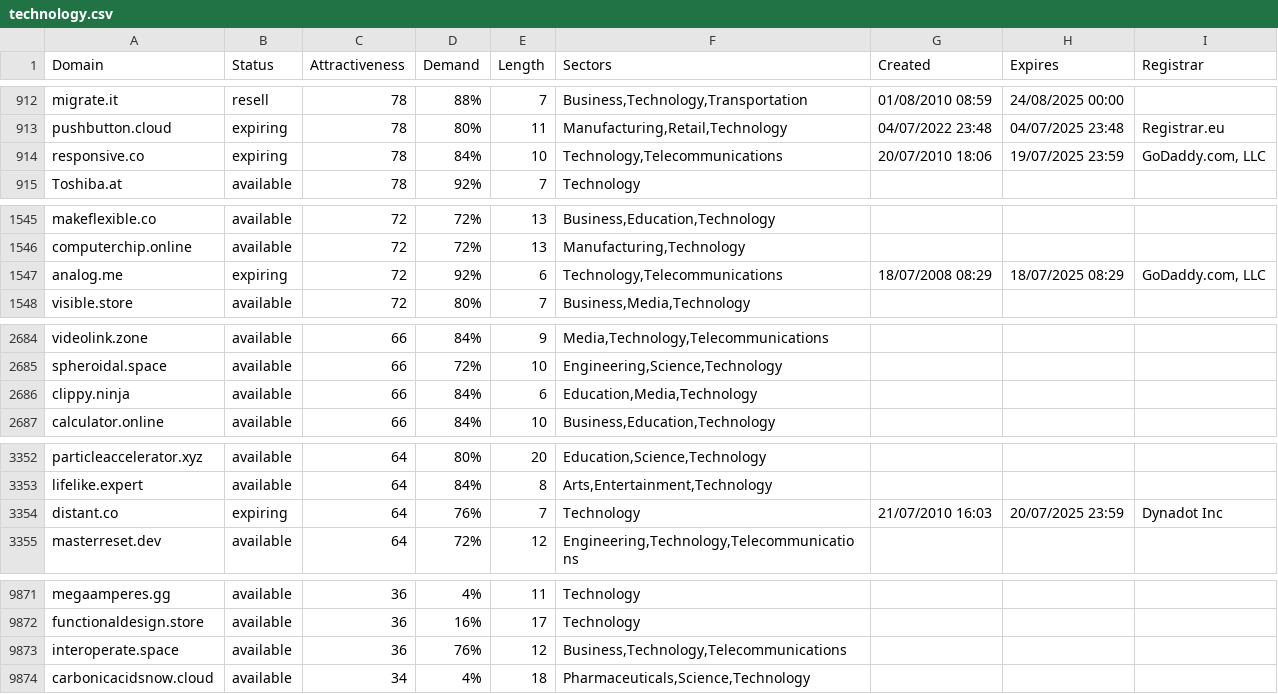
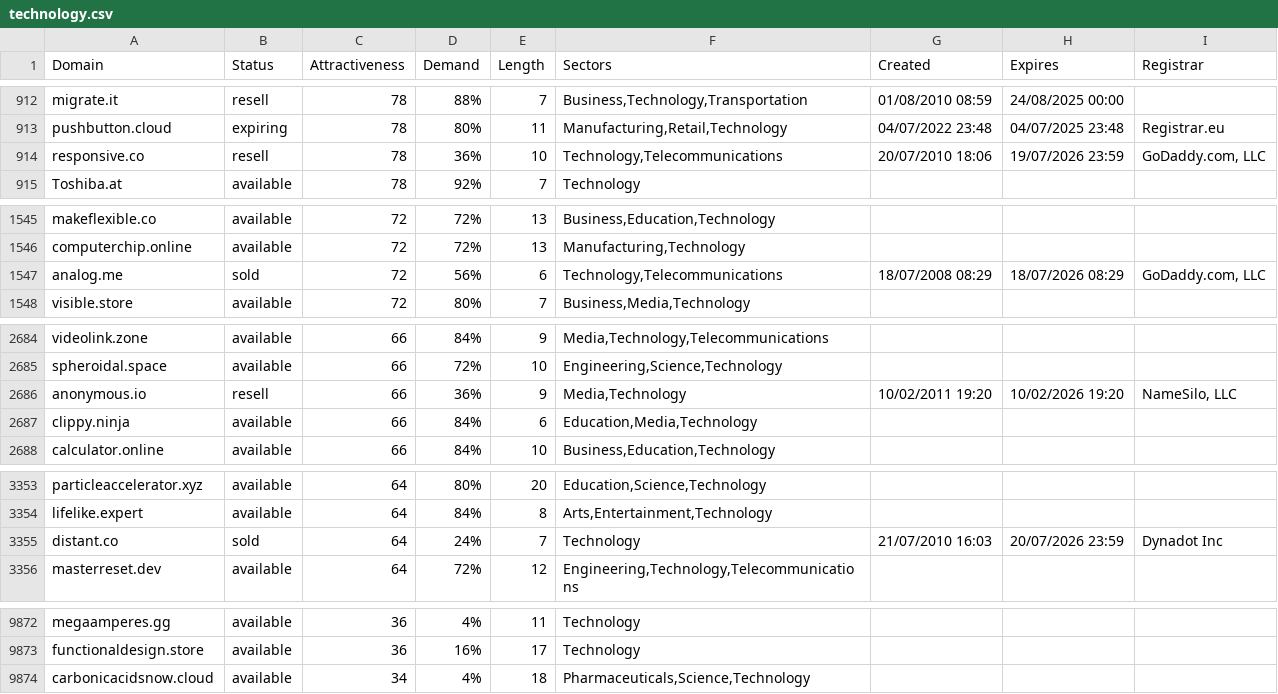
Before and after one commit to UniqueDomains/technology-oneword-domains, a CSV file: technology.csv, drawn as a sheet; only a part is shown, gaps mark what is left out; the diff covers the shown part only.

Commit message:
Domains update

```diff
--- a/technology.csv
+++ b/technology.csv
@@ -913,3 +913,3 @@ migrate.it,resell,78,88%,7,"Business,Technology,Transportation",01/08/2010 08:59
 pushbutton.cloud,expiring,78,80%,11,"Manufacturing,Retail,Technology",04/07/2022 23:48,04/07/2025 23:48,Registrar.eu
-responsive.co,expiring,78,84%,10,"Technology,Telecommunications",20/07/2010 18:06,19/07/2025 23:59,"GoDaddy.com, LLC"
+responsive.co,resell,78,36%,10,"Technology,Telecommunications",20/07/2010 18:06,19/07/2026 23:59,"GoDaddy.com, LLC"
 Toshiba.at,available,78,92%,7,Technology,,,
@@ -1546,3 +1546,3 @@ makeflexible.co,available,72,72%,13,"Business,Education,Technology",,,
 computerchip.online,available,72,72%,13,"Manufacturing,Technology",,,
-analog.me,expiring,72,92%,6,"Technology,Telecommunications",18/07/2008 08:29,18/07/2025 08:29,"GoDaddy.com, LLC"
+analog.me,sold,72,56%,6,"Technology,Telecommunications",18/07/2008 08:29,18/07/2026 08:29,"GoDaddy.com, LLC"
 visible.store,available,72,80%,7,"Business,Media,Technology",,,
@@ -2685,2 +2685,3 @@ videolink.zone,available,66,84%,9,"Media,Technology,Telecommunications",,,
 spheroidal.space,available,66,72%,10,"Engineering,Science,Technology",,,
+anonymous.io,resell,66,36%,9,"Media,Technology",10/02/2011 19:20,10/02/2026 19:20,"NameSilo, LLC"
 clippy.ninja,available,66,84%,6,"Education,Media,Technology",,,
@@ -3353,3 +3354,3 @@ particleaccelerator.xyz,available,64,80%,20,"Education,Science,Technology",,,
 lifelike.expert,available,64,84%,8,"Arts,Entertainment,Technology",,,
-distant.co,expiring,64,76%,7,Technology,21/07/2010 16:03,20/07/2025 23:59,Dynadot Inc
+distant.co,sold,64,24%,7,Technology,21/07/2010 16:03,20/07/2026 23:59,Dynadot Inc
 masterreset.dev,available,64,72%,12,"Engineering,Technology,Telecommunications",,,
@@ -9872,3 +9873,2 @@ megaamperes.gg,available,36,4%,11,Technology,,,
 functionaldesign.store,available,36,16%,17,Technology,,,
-interoperate.space,available,36,76%,12,"Business,Technology,Telecommunications",,,
 carbonicacidsnow.cloud,available,34,4%,18,"Pharmaceuticals,Science,Technology",,,
```
Also changed, not shown: 14 edited cells elsewhere in this file, 2 other files.
